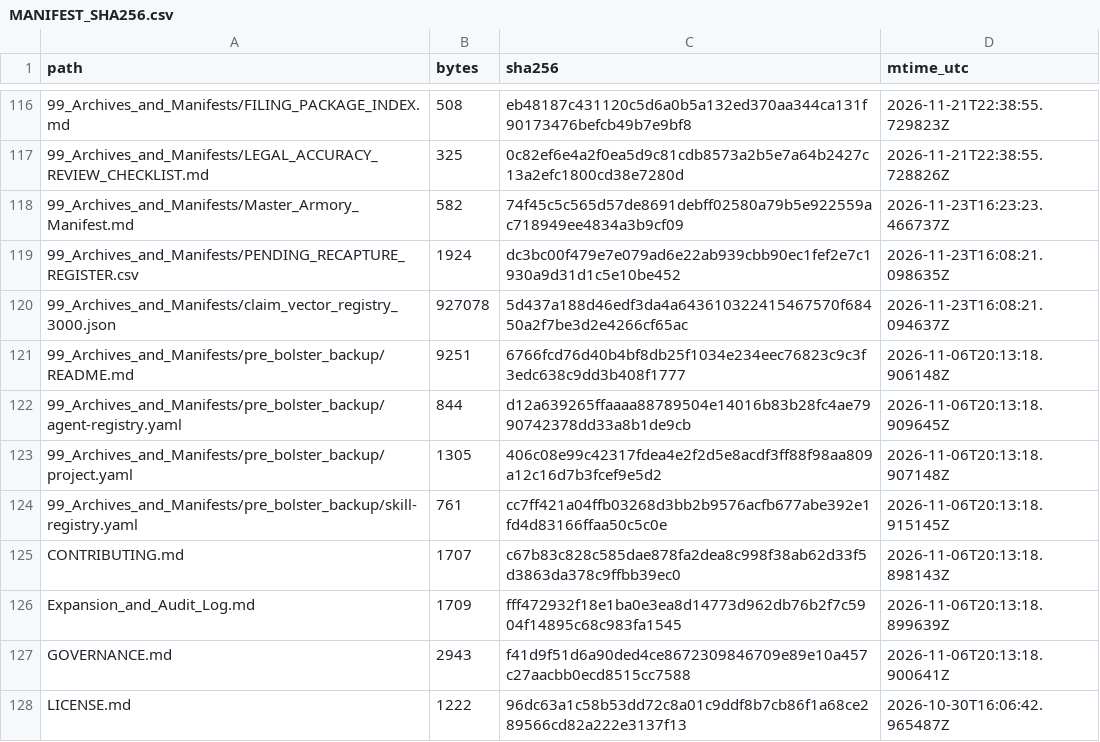
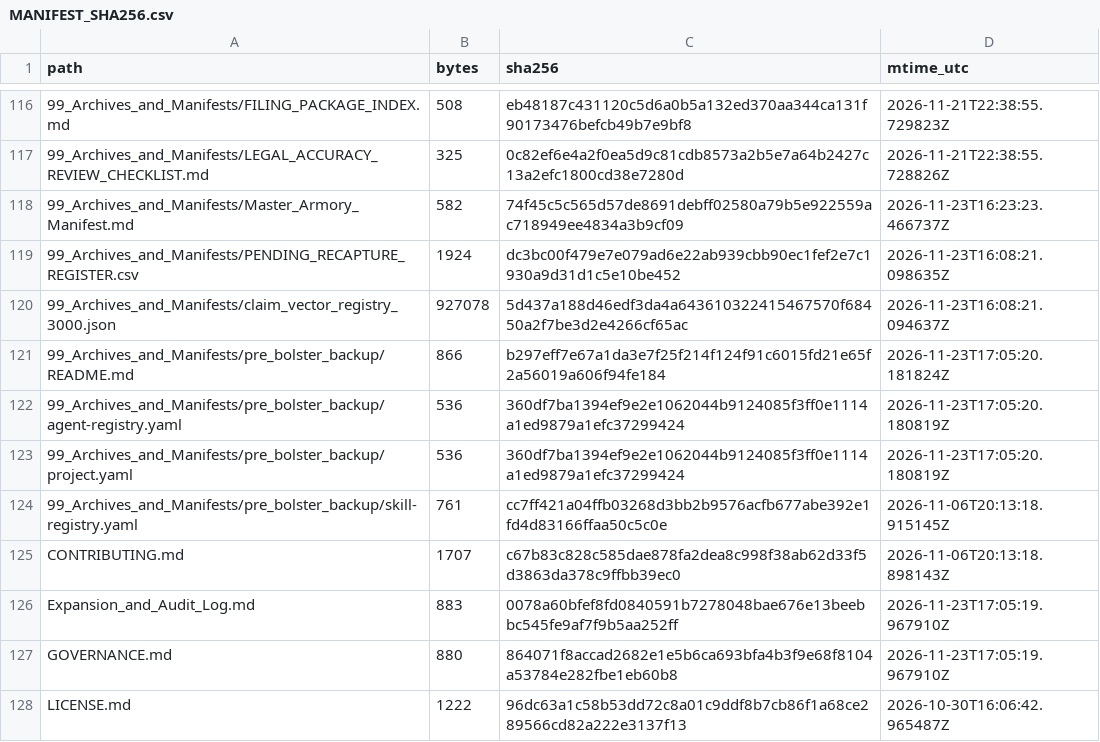
Before and after one commit to GlobalRestitutionAlliance/turtle-island-us-ak-akiak-native-community-master-litigation, a CSV file: 99_Archives_and_Manifests/MANIFEST_SHA256.csv, drawn as a sheet; only a part is shown, gaps mark what is left out; the diff covers the shown part only.

```diff
--- a/99_Archives_and_Manifests/MANIFEST_SHA256.csv
+++ b/99_Archives_and_Manifests/MANIFEST_SHA256.csv
@@ -120,9 +120,9 @@ path,bytes,sha256,mtime_utc
 99_Archives_and_Manifests/claim_vector_registry_3000.json,927078,5d437a188d46edf3da4a643610322415467570f68450a2f7be3d2e4266cf65ac,2026-11-23T16:08:21.094637Z
-99_Archives_and_Manifests/pre_bolster_backup/README.md,9251,6766fcd76d40b4bf8db25f1034e234eec76823c9c3f3edc638c9dd3b408f1777,2026-11-06T20:13:18.906148Z
-99_Archives_and_Manifests/pre_bolster_backup/agent-registry.yaml,844,d12a639265ffaaaa88789504e14016b83b28fc4ae7990742378dd33a8b1de9cb,2026-11-06T20:13:18.909645Z
-99_Archives_and_Manifests/pre_bolster_backup/project.yaml,1305,406c08e99c42317fdea4e2f2d5e8acdf3ff88f98aa809a12c16d7b3fcef9e5d2,2026-11-06T20:13:18.907148Z
+99_Archives_and_Manifests/pre_bolster_backup/README.md,866,b297eff7e67a1da3e7f25f214f124f91c6015fd21e65f2a56019a606f94fe184,2026-11-23T17:05:20.181824Z
+99_Archives_and_Manifests/pre_bolster_backup/agent-registry.yaml,536,360df7ba1394ef9e2e1062044b9124085f3ff0e1114a1ed9879a1efc37299424,2026-11-23T17:05:20.180819Z
+99_Archives_and_Manifests/pre_bolster_backup/project.yaml,536,360df7ba1394ef9e2e1062044b9124085f3ff0e1114a1ed9879a1efc37299424,2026-11-23T17:05:20.180819Z
 99_Archives_and_Manifests/pre_bolster_backup/skill-registry.yaml,761,cc7ff421a04ffb03268d3bb2b9576acfb677abe392e1fd4d83166ffaa50c5c0e,2026-11-06T20:13:18.915145Z
 CONTRIBUTING.md,1707,c67b83c828c585dae878fa2dea8c998f38ab62d33f5d3863da378c9ffbb39ec0,2026-11-06T20:13:18.898143Z
-Expansion_and_Audit_Log.md,1709,fff472932f18e1ba0e3ea8d14773d962db76b2f7c5904f14895c68c983fa1545,2026-11-06T20:13:18.899639Z
-GOVERNANCE.md,2943,f41d9f51d6a90ded4ce8672309846709e89e10a457c27aacbb0ecd8515cc7588,2026-11-06T20:13:18.900641Z
+Expansion_and_Audit_Log.md,883,0078a60bfef8fd0840591b7278048bae676e13beebbc545fe9af7f9b5aa252ff,2026-11-23T17:05:19.967910Z
+GOVERNANCE.md,880,864071f8accad2682e1e5b6ca693bfa4b3f9e68f8104a53784e282fbe1eb60b8,2026-11-23T17:05:19.967910Z
 LICENSE.md,1222,96dc63a1c58b53dd72c8a01c9ddf8b7cb86f1a68ce289566cd82a222e3137f13,2026-10-30T16:06:42.965487Z
```
Also changed, not shown: 44 edited cells elsewhere in this file, 20 other files.
